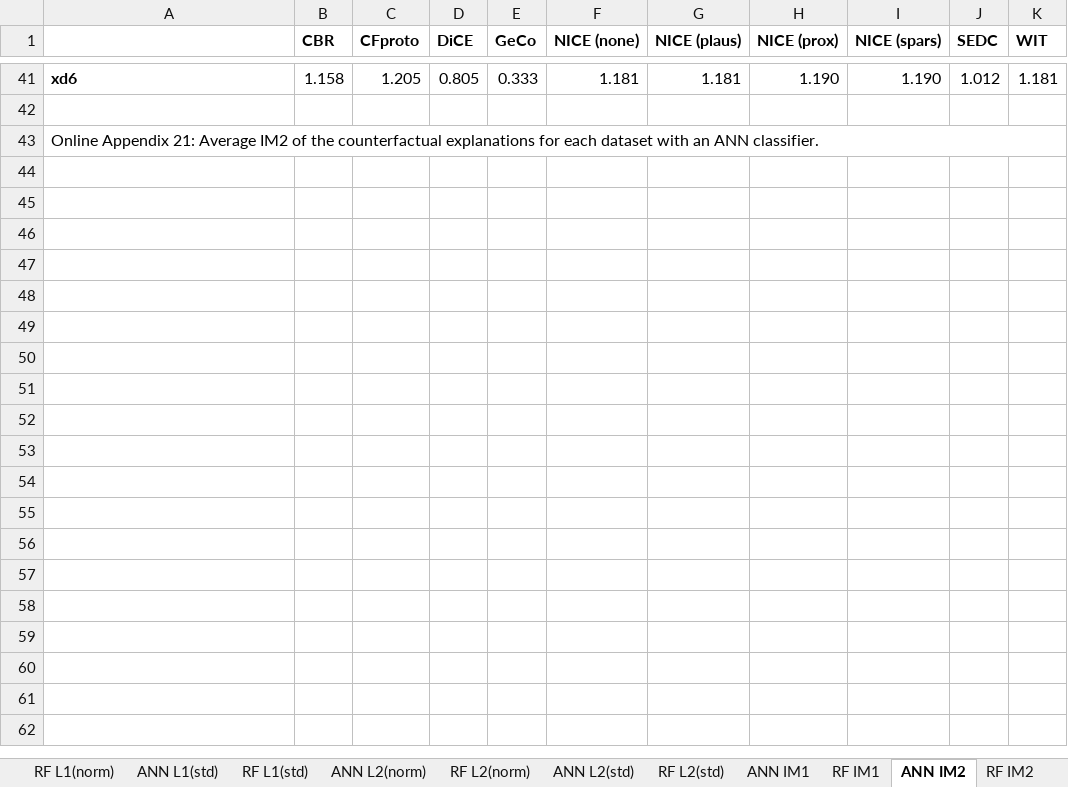
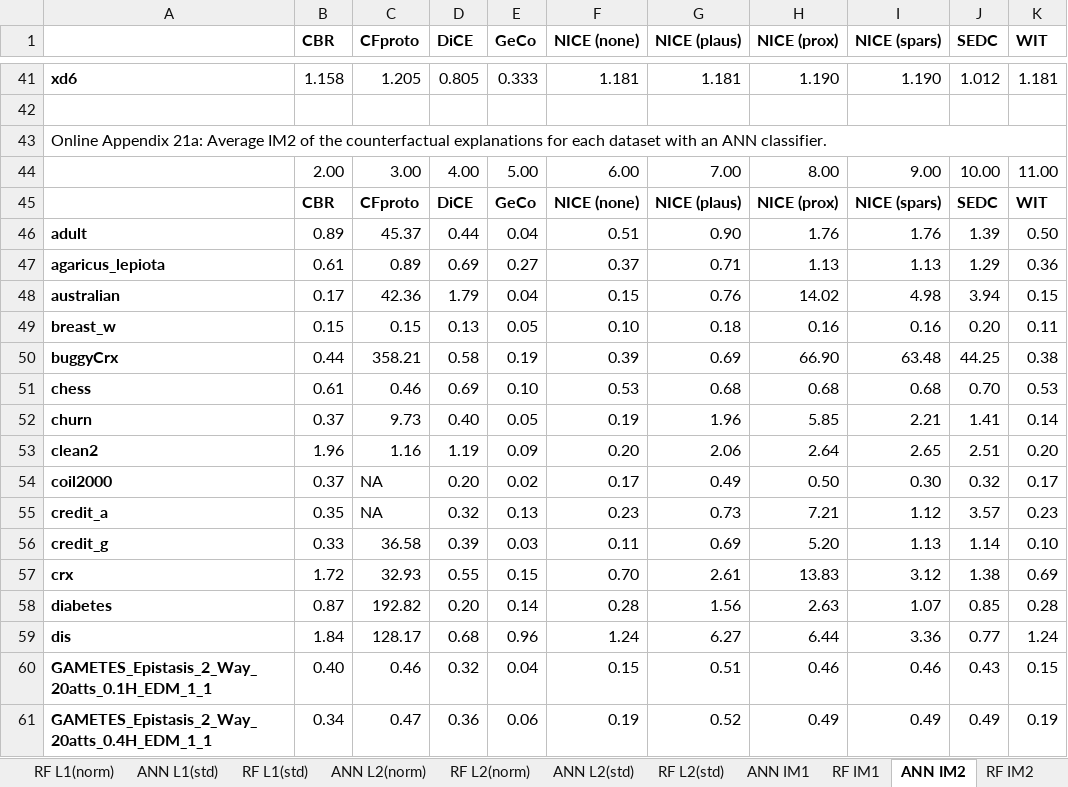
Before and after one commit to ADMAntwerp/NICE_experiments, an Excel workbook: online_appendix.xlsx, sheet ANN IM2, drawn as a sheet; only a part is shown, gaps mark what is left out; values as stored, in another font and other column widths than the file's, no borders; the diff covers the shown part only; the diff names each change by its address in the sheet, - before the commit and + after, or states it on an @@ line.

Commit message:
online appendix update STDev

```diff
--- a/online_appendix.xlsx (sheet ANN IM2)
+++ b/online_appendix.xlsx (sheet ANN IM2)
-A43: Online Appendix 21: Average IM2…
+A43: Online Appendix 21a: Average IM2…
+row 44:  | 2.00 | 3.00 | 4.00 | 5.00 | 6.00 | 7.00 | 8.00 | 9.00 | 10.00 | 11.00
+row 45:  | CBR | CFproto | DiCE | GeCo | NICE (none) | NICE (plaus) | NICE (prox) | NICE (spars) | SEDC | WIT
+row 46: adult | 0.89 | 45.37 | 0.44 | 0.04 | 0.51 | 0.90 | 1.76 | 1.76 | 1.39 | 0.50
+row 47: agaricus_lepiota | 0.61 | 0.89 | 0.69 | 0.27 | 0.37 | 0.71 | 1.13 | 1.13 | 1.29 | 0.36
+row 48: australian | 0.17 | 42.36 | 1.79 | 0.04 | 0.15 | 0.76 | 14.02 | 4.98 | 3.94 | 0.15
+row 49: breast_w | 0.15 | 0.15 | 0.13 | 0.05 | 0.10 | 0.18 | 0.16 | 0.16 | 0.20 | 0.11
+row 50: buggyCrx | 0.44 | 358.21 | 0.58 | 0.19 | 0.39 | 0.69 | 66.90 | 63.48 | 44.25 | 0.38
+row 51: chess | 0.61 | 0.46 | 0.69 | 0.10 | 0.53 | 0.68 | 0.68 | 0.68 | 0.70 | 0.53
+row 52: churn | 0.37 | 9.73 | 0.40 | 0.05 | 0.19 | 1.96 | 5.85 | 2.21 | 1.41 | 0.14
+row 53: clean2 | 1.96 | 1.16 | 1.19 | 0.09 | 0.20 | 2.06 | 2.64 | 2.65 | 2.51 | 0.20
+row 54: coil2000 | 0.37 | NA | 0.20 | 0.02 | 0.17 | 0.49 | 0.50 | 0.30 | 0.32 | 0.17
+row 55: credit_a | 0.35 | NA | 0.32 | 0.13 | 0.23 | 0.73 | 7.21 | 1.12 | 3.57 | 0.23
+row 56: credit_g | 0.33 | 36.58 | 0.39 | 0.03 | 0.11 | 0.69 | 5.20 | 1.13 | 1.14 | 0.10
+row 57: crx | 1.72 | 32.93 | 0.55 | 0.15 | 0.70 | 2.61 | 13.83 | 3.12 | 1.38 | 0.69
+row 58: diabetes | 0.87 | 192.82 | 0.20 | 0.14 | 0.28 | 1.56 | 2.63 | 1.07 | 0.85 | 0.28
+row 59: dis | 1.84 | 128.17 | 0.68 | 0.96 | 1.24 | 6.27 | 6.44 | 3.36 | 0.77 | 1.24
+row 60: GAMETES_Epistasis_2_Way_20atts_0.1H_EDM_1_1 | 0.40 | 0.46 | 0.32 | 0.04 | 0.15 | 0.51 | 0.46 | 0.46 | 0.43 | 0.15
+row 61: GAMETES_Epistasis_2_Way_20atts_0.4H_EDM_1_1 | 0.34 | 0.47 | 0.36 | 0.06 | 0.19 | 0.52 | 0.49 | 0.49 | 0.49 | 0.19
```
Also changed, not shown: 26 added rows elsewhere in this sheet, sheet ANN Time, sheet RF L2(std), sheet ANN 5NN, sheet RF 5NN, sheet RF AE loss, sheet RF Sparsity, 13 more sheets.
